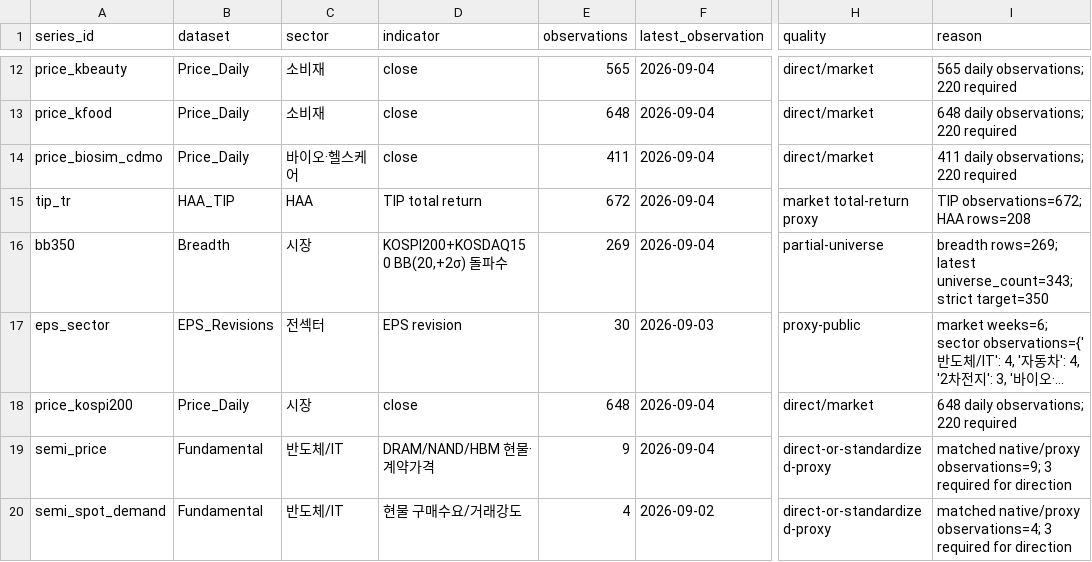
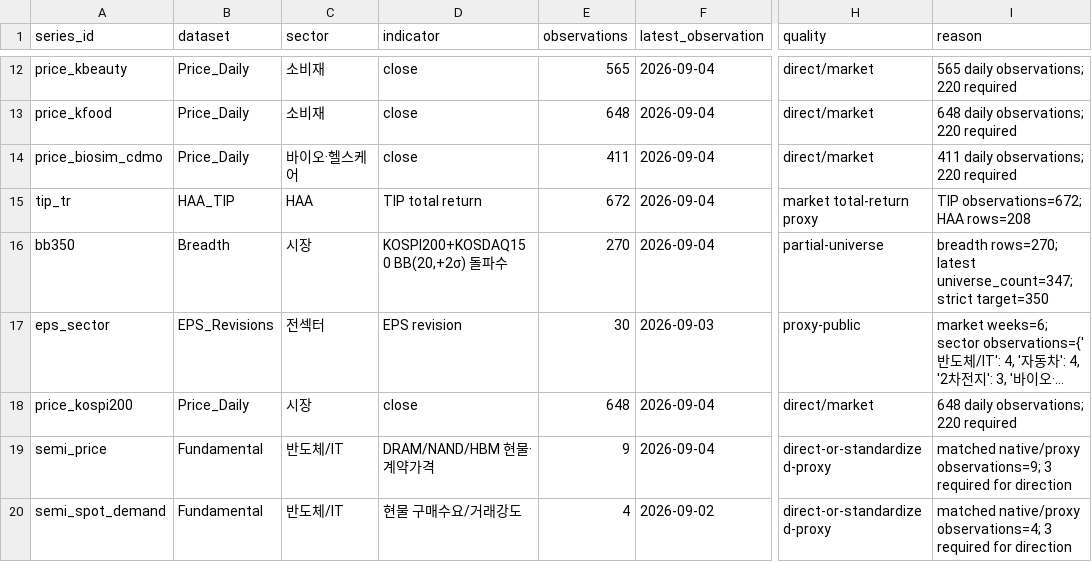
Before and after one commit to hyunsungkim73/HAA_Leader_Sector_System, a CSV file: data/meta/completeness_series.csv, drawn as a sheet; only a part is shown, gaps mark what is left out; long unchanged cells end in …; the diff names each change by its address in the sheet, - before the commit and + after, or states it on an @@ line.

```diff
--- a/data/meta/completeness_series.csv
+++ b/data/meta/completeness_series.csv
-E16 (observations): 269
+E16 (observations): 270
-I16 (reason): breadth rows=269; latest universe_count=343; strict target=350
+I16 (reason): breadth rows=270; latest universe_count=347; strict target=350
```
Also changed, not shown: data/derived/breadth_bb20_2sigma_daily.csv, data/raw/macro/macro_market_archive.csv, 4 other files.
